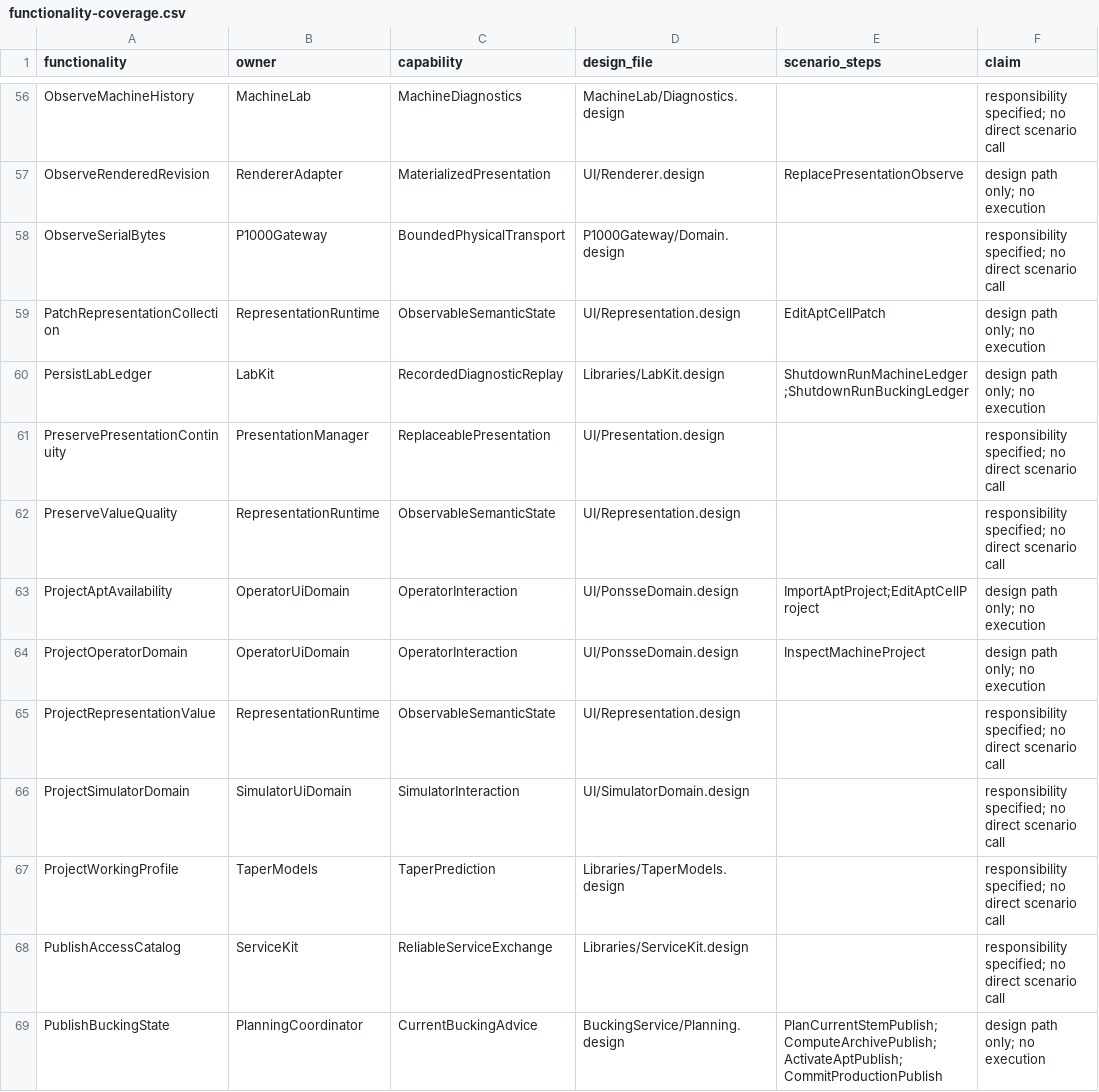
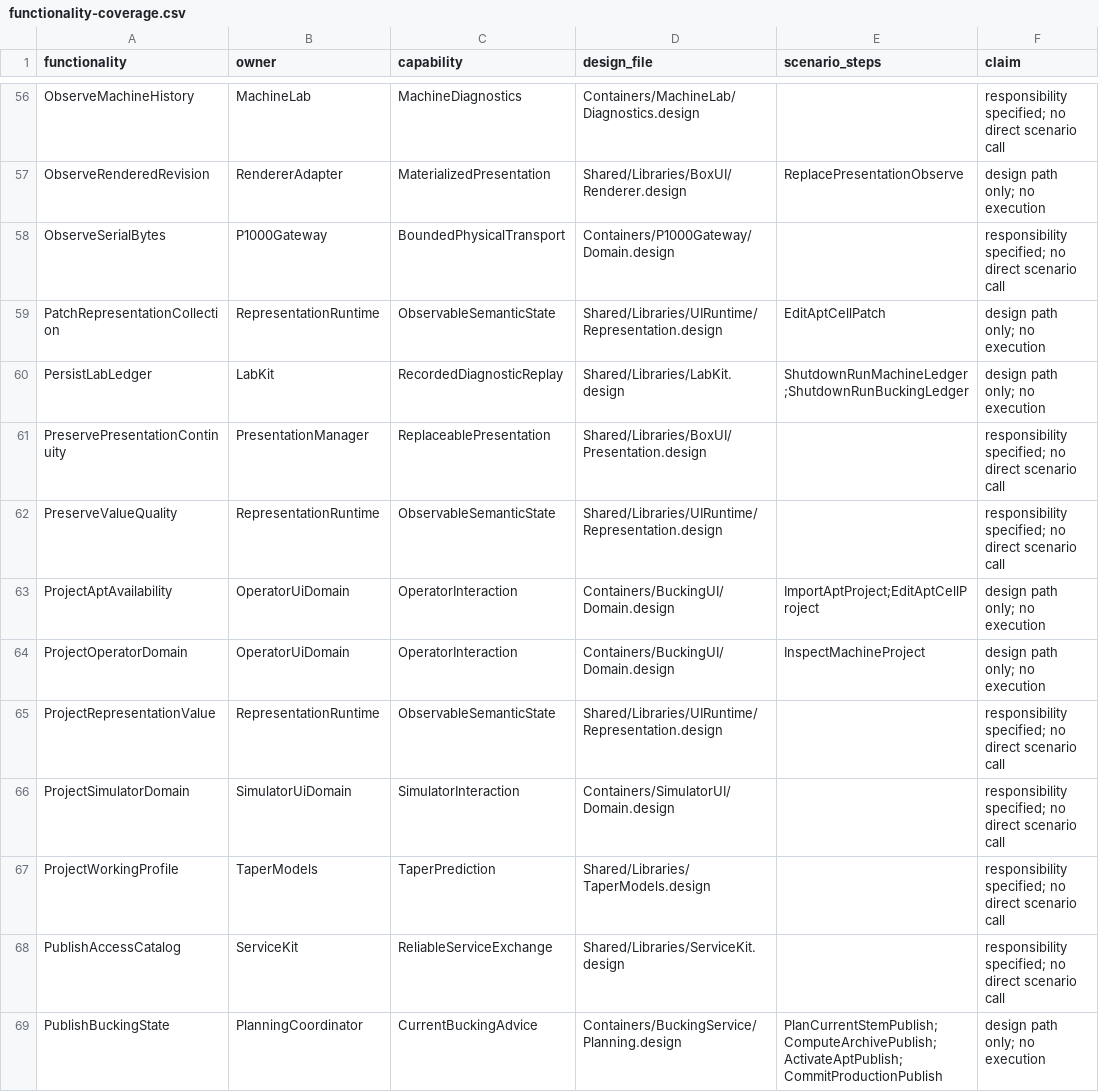
Before and after one commit to Hans-Einar/SDP, a CSV file: experiments/mvp1_sdl/functionality-coverage.csv, drawn as a sheet; only a part is shown, gaps mark what is left out; the diff covers the shown part only; the diff names each change by its address in the sheet, - before the commit and + after, or states it on an @@ line.

Commit message:
MPV1-M1 organize MVP1 containers and shared design sources

```diff
--- a/experiments/mvp1_sdl/functionality-coverage.csv
+++ b/experiments/mvp1_sdl/functionality-coverage.csv
-D56 (design_file): MachineLab/Diagnostics.design
+D56 (design_file): Containers/MachineLab/Diagnostics.design
-D57 (design_file): UI/Renderer.design
+D57 (design_file): Shared/Libraries/BoxUI/Renderer.design
-D58 (design_file): P1000Gateway/Domain.design
+D58 (design_file): Containers/P1000Gateway/Domain.design
-D59 (design_file): UI/Representation.design
+D59 (design_file): Shared/Libraries/UIRuntime/Representation.design
-D60 (design_file): Libraries/LabKit.design
+D60 (design_file): Shared/Libraries/LabKit.design
-D61 (design_file): UI/Presentation.design
+D61 (design_file): Shared/Libraries/BoxUI/Presentation.design
-D62 (design_file): UI/Representation.design
+D62 (design_file): Shared/Libraries/UIRuntime/Representation.design
-D63:D64 (design_file): UI/PonsseDomain.design
+D63:D64 (design_file): Containers/BuckingUI/Domain.design
-D65 (design_file): UI/Representation.design
+D65 (design_file): Shared/Libraries/UIRuntime/Representation.design
-D66 (design_file): UI/SimulatorDomain.design
+D66 (design_file): Containers/SimulatorUI/Domain.design
-D67 (design_file): Libraries/TaperModels.design
+D67 (design_file): Shared/Libraries/TaperModels.design
-D68 (design_file): Libraries/ServiceKit.design
+D68 (design_file): Shared/Libraries/ServiceKit.design
-D69 (design_file): BuckingService/Planning.design
+D69 (design_file): Containers/BuckingService/Planning.design
```
Also changed, not shown: 95 edited cells elsewhere in this file, 40 other files.
